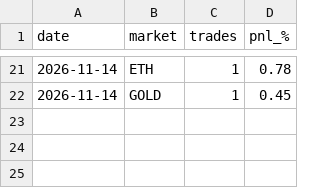
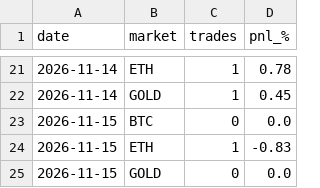
Before and after one commit to laitooma/New-Api, a CSV file: trading_bot/paper_intraday/days.csv, drawn as a sheet; only a part is shown, gaps mark what is left out; the diff names each change by its address in the sheet, - before the commit and + after, or states it on an @@ line.

```diff
--- a/trading_bot/paper_intraday/days.csv
+++ b/trading_bot/paper_intraday/days.csv
+row 23: 2026-11-15 | BTC | 0 | 0.0
+row 24: 2026-11-15 | ETH | 1 | -0.83
+row 25: 2026-11-15 | GOLD | 0 | 0.0
```
Also changed, not shown: trading_bot/paper_intraday/trades.csv.
